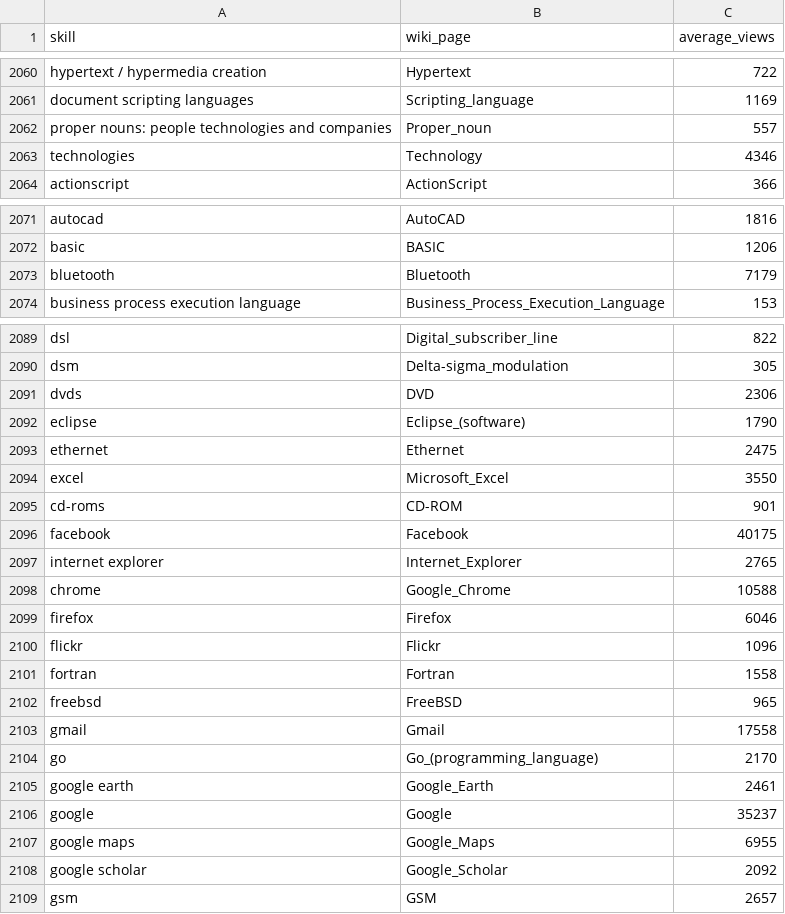
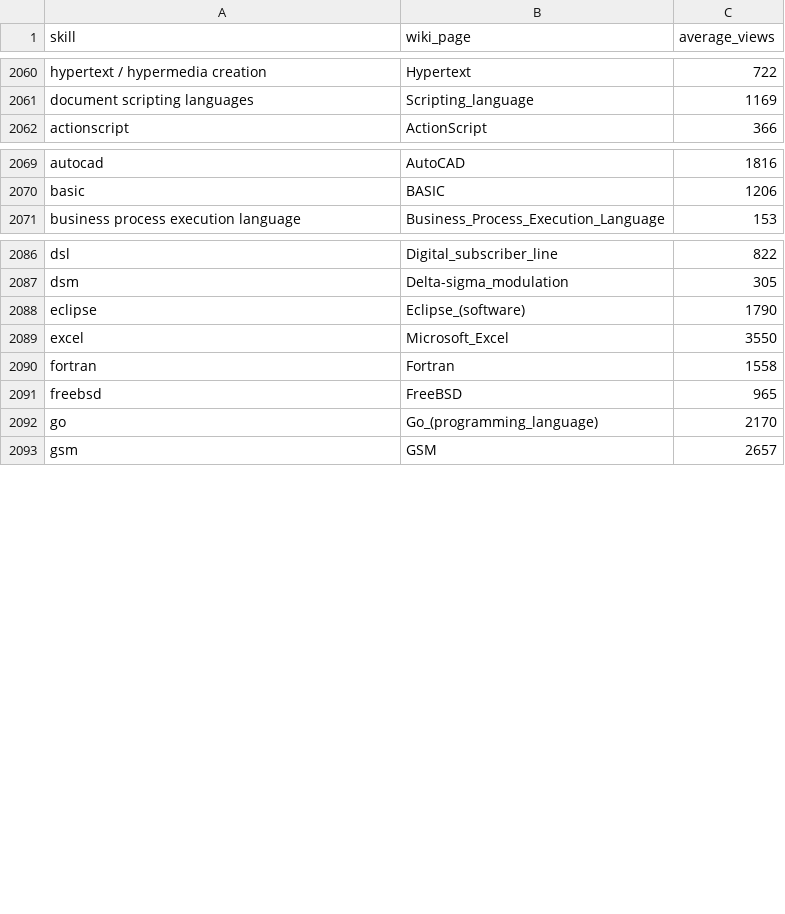
Before and after one commit to Greg12Thomson/honoursProject, a CSV file: data/skillPop.csv, drawn as a sheet; only a part is shown, gaps mark what is left out; removed rows and columns are numbered as before the commit, all else as after; the diff covers the shown part only; the diff names each change by its address in the sheet, - before the commit and + after, or states it on an @@ line.

Commit message:
removed non skills from ontology and added link to wiki pages

```diff
--- a/data/skillPop.csv
+++ b/data/skillPop.csv
-row 2062: proper nouns: people technologies and companies | Proper_noun | 557
-row 2063: technologies | Technology | 4346
-row 2073: bluetooth | Bluetooth | 7179
-row 2091: dvds | DVD | 2306
-row 2093: ethernet | Ethernet | 2475
-row 2095: cd-roms | CD-ROM | 901
-row 2096: facebook | Facebook | 40175
-row 2097: internet explorer | Internet_Explorer | 2765
-row 2098: chrome | Google_Chrome | 10588
-row 2099: firefox | Firefox | 6046
-row 2100: flickr | Flickr | 1096
-row 2103: gmail | Gmail | 17558
-row 2105: google earth | Google_Earth | 2461
-row 2106: google | Google | 35237
-row 2107: google maps | Google_Maps | 6955
-row 2108: google scholar | Google_Scholar | 2092
```
Also changed, not shown: 1 added row, 16 removed rows and 2 edited cells elsewhere in this file, 6 other files.
